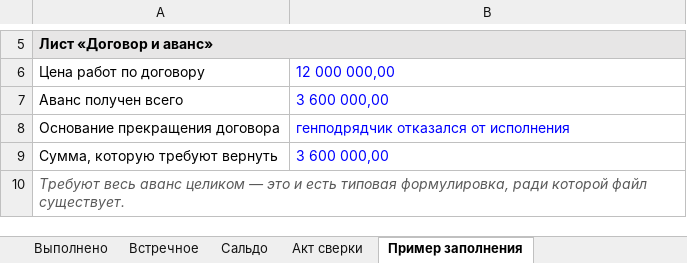
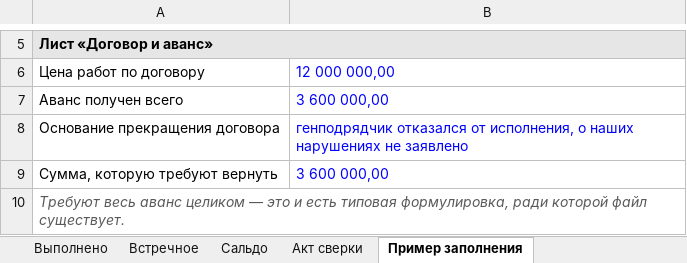
Before and after one commit to pmgpt12-arch/marzhavbetone.ru, an Excel workbook: products-storage/10-avans-usloviya-i-pribyl/09-raschet-otrabotannoy-chasti-avansa.xlsx, sheet Пример заполнения, drawn as a sheet; only a part is shown, gaps mark what is left out; values as stored, in another font and other column widths than the file's, no borders; the diff names each change by its address in the sheet, - before the commit and + after, or states it on an @@ line.

```diff
--- a/products-storage/10-avans-usloviya-i-pribyl/09-raschet-otrabotannoy-chasti-avansa.xlsx (sheet Пример заполнения)
+++ b/products-storage/10-avans-usloviya-i-pribyl/09-raschet-otrabotannoy-chasti-avansa.xlsx (sheet Пример заполнения)
-B8: …отказался от исполнения
+B8: …отказался от исполнения, о наших нарушениях не заявлено
```
Also changed, not shown: sheet Договор и аванс, sheet Как читать, 3 other files.
